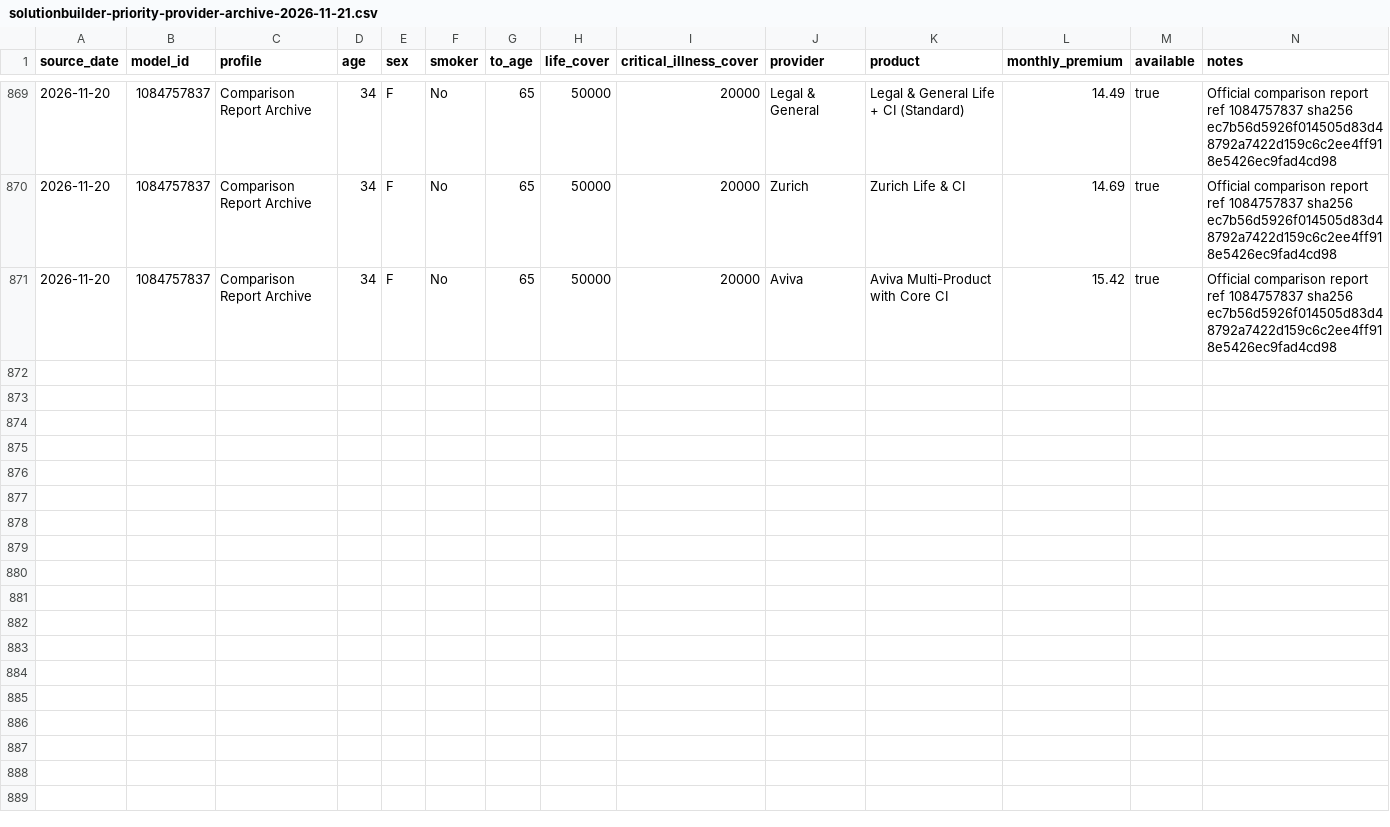
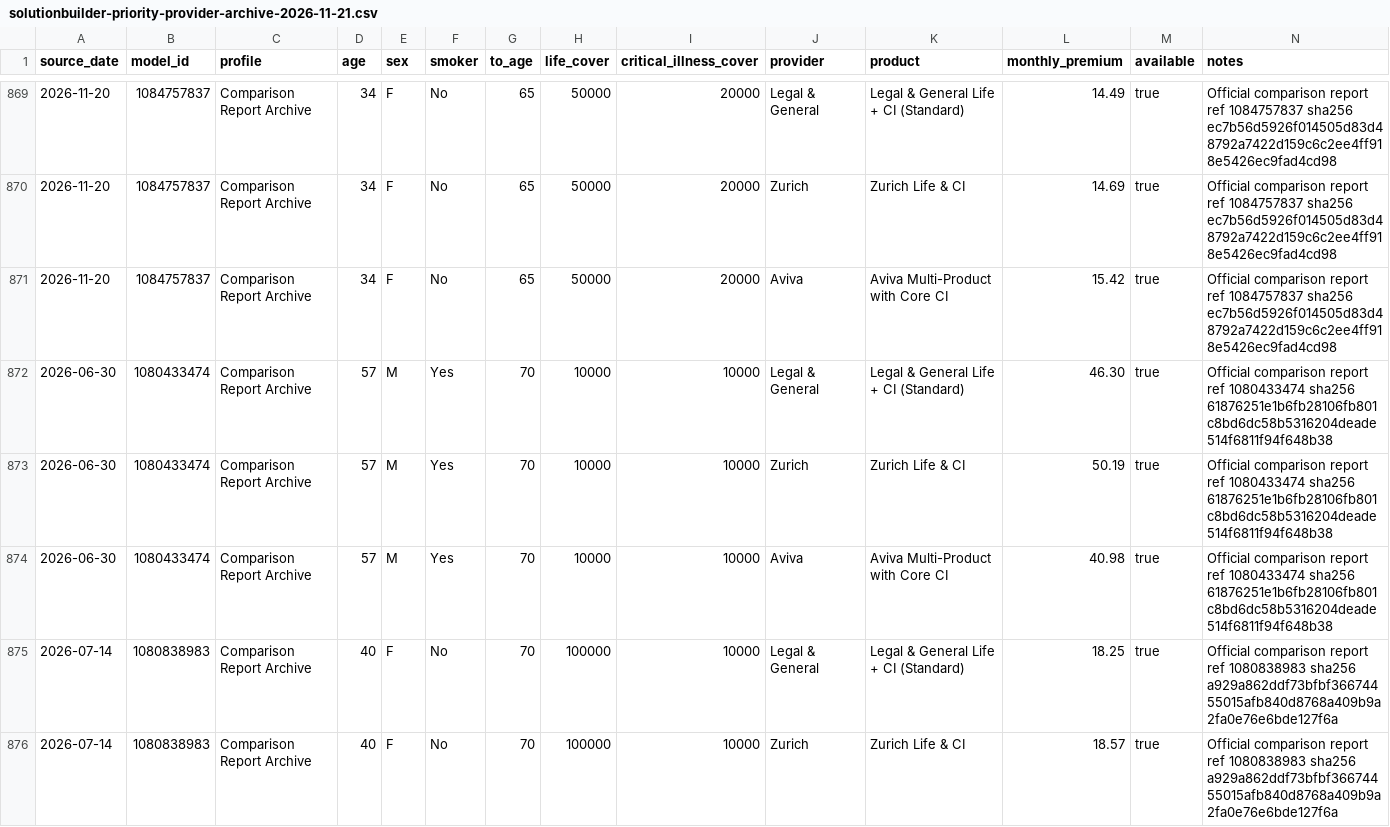
Before and after one commit to edusantospecomercial-byte/Cota-es, a CSV file: calculadora/data/solutionbuilder-priority-provider-archive-2026-11-21.csv, drawn as a sheet; only a part is shown, gaps mark what is left out; the diff covers the shown part only.

Commit message:
Recover missed standard CI reports

```diff
--- a/calculadora/data/solutionbuilder-priority-provider-archive-2026-11-21.csv
+++ b/calculadora/data/solutionbuilder-priority-provider-archive-2026-11-21.csv
@@ -871 +871,6 @@ source_date,model_id,profile,age,sex,smoker,to_age,life_cover,critical_illness_c
 2026-11-20,1084757837,Comparison Report Archive,34,F,No,65,50000,20000,Aviva,Aviva Multi-Product with Core CI,15.42,true,Official comparison report ref 1084757837 sha256 ec7b56d5926f014505d83d48792a7422d159c6c2ee4ff918e5426ec9fad4cd98
+2026-06-30,1080433474,Comparison Report Archive,57,M,Yes,70,10000,10000,Legal & General,Legal & General Life + CI (Standard),46.30,true,Official comparison report ref 1080433474 sha256 61876251e1b6fb28106fb801c8bd6dc58b5316204deade514f6811f94f648b38
+2026-06-30,1080433474,Comparison Report Archive,57,M,Yes,70,10000,10000,Zurich,Zurich Life & CI,50.19,true,Official comparison report ref 1080433474 sha256 61876251e1b6fb28106fb801c8bd6dc58b5316204deade514f6811f94f648b38
+2026-06-30,1080433474,Comparison Report Archive,57,M,Yes,70,10000,10000,Aviva,Aviva Multi-Product with Core CI,40.98,true,Official comparison report ref 1080433474 sha256 61876251e1b6fb28106fb801c8bd6dc58b5316204deade514f6811f94f648b38
+2026-07-14,1080838983,Comparison Report Archive,40,F,No,70,100000,10000,Legal & General,Legal & General Life + CI (Standard),18.25,true,Official comparison report ref 1080838983 sha256 a929a862ddf73bfbf36674455015afb840d8768a409b9a2fa0e76e6bde127f6a
+2026-07-14,1080838983,Comparison Report Archive,40,F,No,70,100000,10000,Zurich,Zurich Life & CI,18.57,true,Official comparison report ref 1080838983 sha256 a929a862ddf73bfbf36674455015afb840d8768a409b9a2fa0e76e6bde127f6a
```
Also changed, not shown: 4 added rows elsewhere in this file, calculadora/data/solutionbuilder-priority-provider-gap-archive-2026-11-21.csv, 5 other files.
